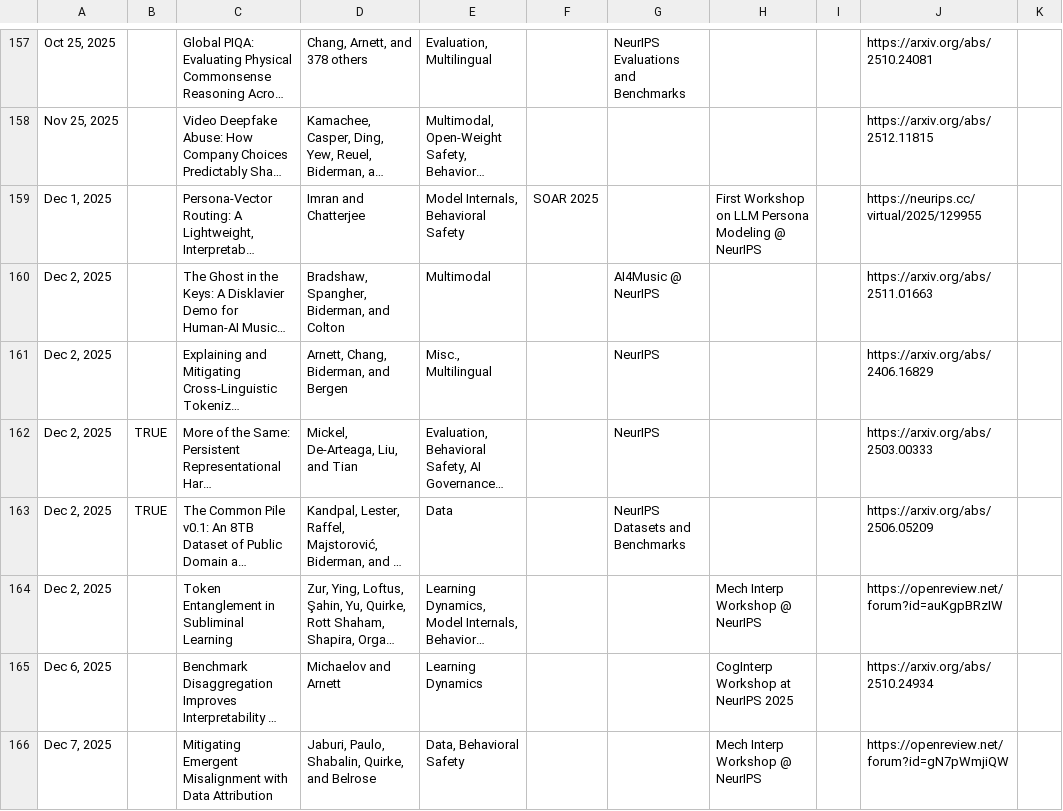
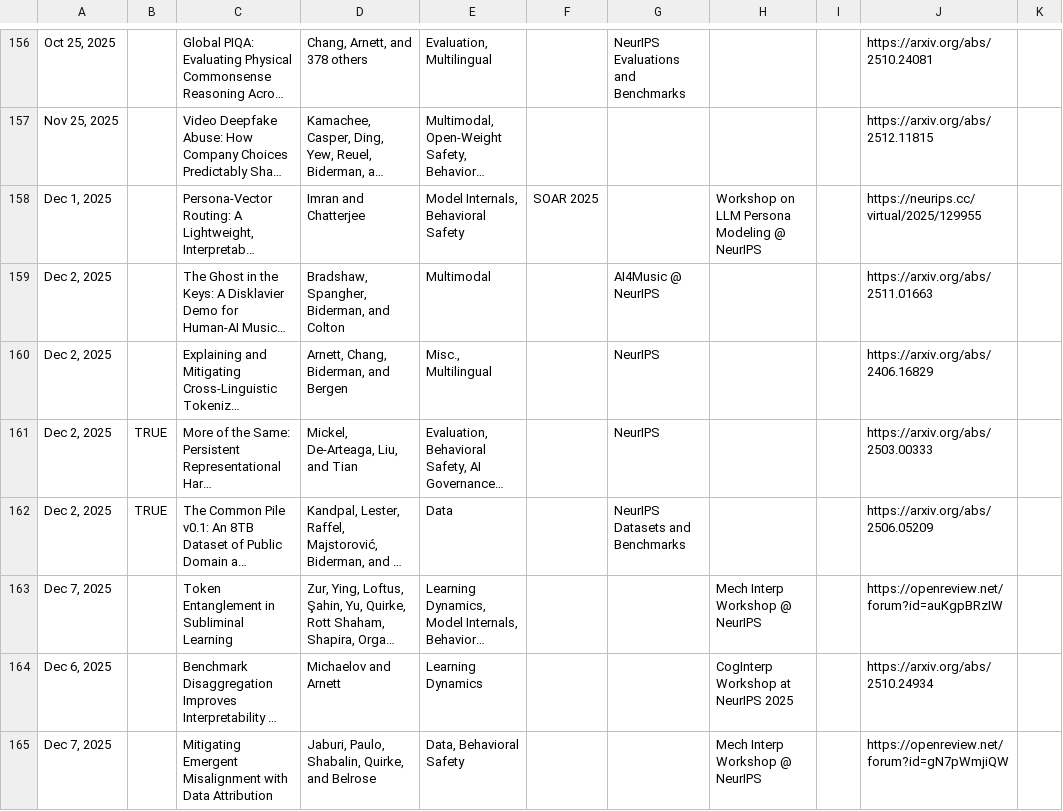
Before and after one commit to EleutherAI/website, a CSV file: eleutherai_papers.csv, drawn as a sheet; only a part is shown, gaps mark what is left out; long unchanged cells end in …; addresses are those after the commit; the diff covers the shown part only; the diff names each change by its address in the sheet, - before the commit and + after, or states it on an @@ line.

```diff
--- a/eleutherai_papers.csv
+++ b/eleutherai_papers.csv
-H158: First Workshop on LLM Persona Modeling @ NeurIPS
+H158: Workshop on LLM Persona Modeling @ NeurIPS
-A163: Dec 2, 2025
+A163: Dec 7, 2025
```
Also changed, not shown: 4 added rows, 2 removed rows and 51 edited cells elsewhere in this file, 35 other files.
